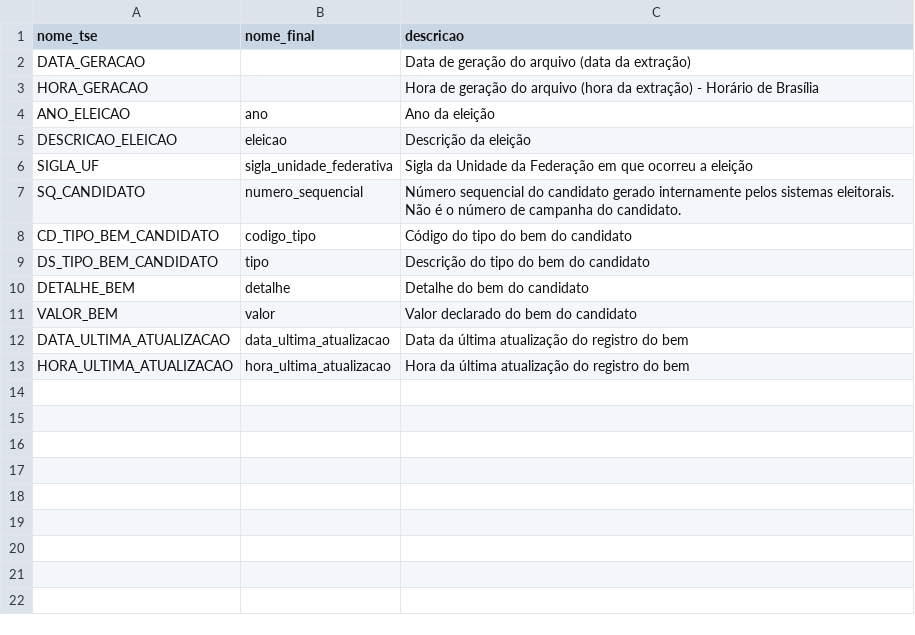
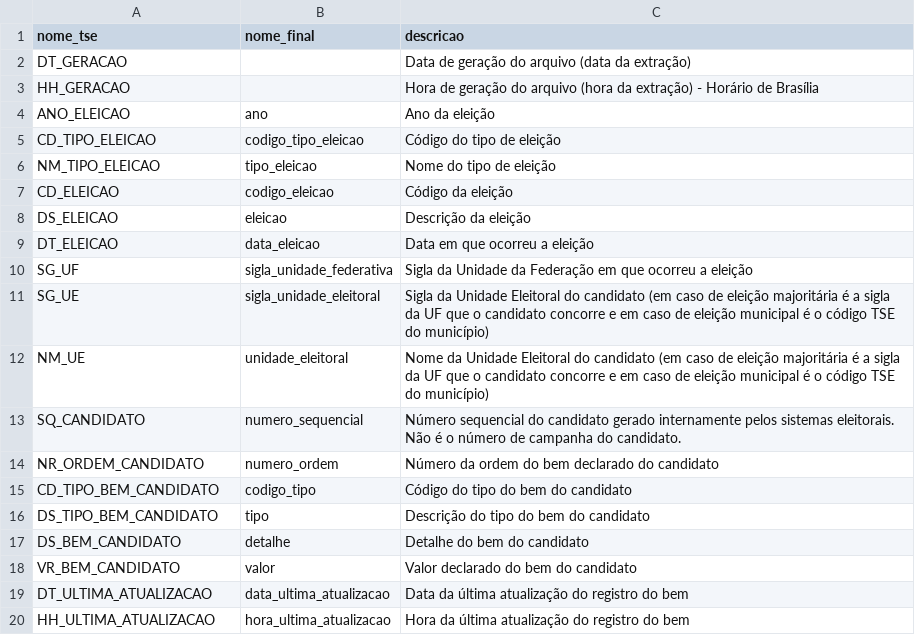
Before and after one commit to turicas/eleicoes-brasil, a CSV file: headers/bem-declarado-2006.csv, drawn as a sheet.

Commit message:
[Fix] headers for bem-declarado-2006

```diff
--- a/headers/bem-declarado-2006.csv
+++ b/headers/bem-declarado-2006.csv
@@ -1,13 +1,20 @@
 nome_tse,nome_final,descricao
-DATA_GERACAO,,Data de geração do arquivo (data da extração)
-HORA_GERACAO,,Hora de geração do arquivo (hora da extração) - Horário de Brasília
+DT_GERACAO,,Data de geração do arquivo (data da extração)
+HH_GERACAO,,Hora de geração do arquivo (hora da extração) - Horário de Brasília
 ANO_ELEICAO,ano,Ano da eleição
-DESCRICAO_ELEICAO,eleicao,Descrição da eleição
-SIGLA_UF,sigla_unidade_federativa,Sigla da Unidade da Federação em que ocorreu a eleição
+CD_TIPO_ELEICAO,codigo_tipo_eleicao,Código do tipo de eleição
+NM_TIPO_ELEICAO,tipo_eleicao,Nome do tipo de eleição
+CD_ELEICAO,codigo_eleicao,Código da eleição
+DS_ELEICAO,eleicao,Descrição da eleição
+DT_ELEICAO,data_eleicao,Data em que ocorreu a eleição
+SG_UF,sigla_unidade_federativa,Sigla da Unidade da Federação em que ocorreu a eleição
+SG_UE,sigla_unidade_eleitoral,Sigla da Unidade Eleitoral do candidato (em caso de eleição majoritária é a sigla da UF que o candidato concorre e em caso de eleição municipal é o código TSE do município)
+NM_UE,unidade_eleitoral,Nome da Unidade Eleitoral do candidato (em caso de eleição majoritária é a sigla da UF que o candidato concorre e em caso de eleição municipal é o código TSE do município)
 SQ_CANDIDATO,numero_sequencial,Número sequencial do candidato gerado internamente pelos sistemas eleitorais. Não é o número de campanha do candidato.
+NR_ORDEM_CANDIDATO,numero_ordem,Número da ordem do bem declarado do candidato
 CD_TIPO_BEM_CANDIDATO,codigo_tipo,Código do tipo do bem do candidato
 DS_TIPO_BEM_CANDIDATO,tipo,Descrição do tipo do bem do candidato
-DETALHE_BEM,detalhe,Detalhe do bem do candidato
-VALOR_BEM,valor,Valor declarado do bem do candidato
-DATA_ULTIMA_ATUALIZACAO,data_ultima_atualizacao,Data da última atualização do registro do bem
-HORA_ULTIMA_ATUALIZACAO,hora_ultima_atualizacao,Hora da última atualização do registro do bem
+DS_BEM_CANDIDATO,detalhe,Detalhe do bem do candidato
+VR_BEM_CANDIDATO,valor,Valor declarado do bem do candidato
+DT_ULTIMA_ATUALIZACAO,data_ultima_atualizacao,Data da última atualização do registro do bem
+HH_ULTIMA_ATUALIZACAO,hora_ultima_atualizacao,Hora da última atualização do registro do bem
```
Also changed, not shown: headers/bem-declarado-final.csv.
